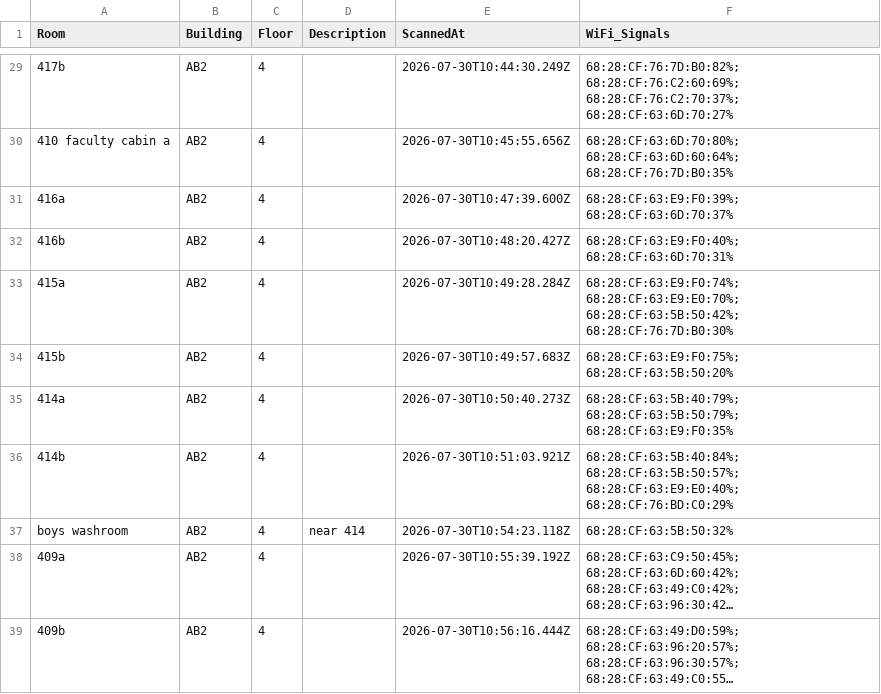
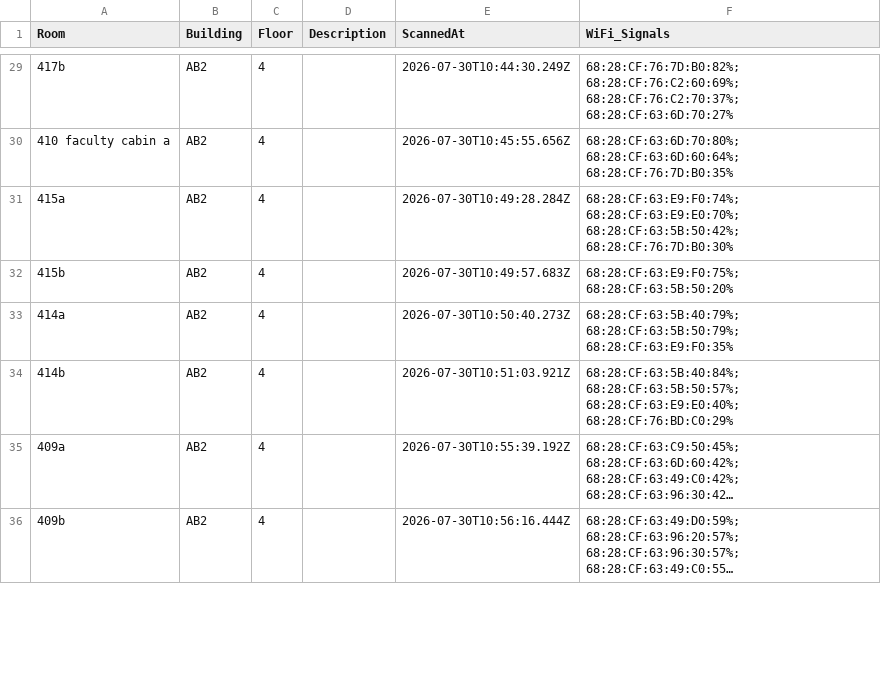
Before and after one commit to nilabhumeshsingh/wifi-safety-band-, a CSV file: cis_security_3d_dashboard/data/wifi-mappings(8).csv, drawn as a sheet; only a part is shown, gaps mark what is left out; long unchanged cells end in …; removed rows and columns are numbered as before the commit, all else as after; the diff covers the shown part only; the diff names each change by its address in the sheet, - before the commit and + after, or states it on an @@ line.

```diff
--- a/cis_security_3d_dashboard/data/wifi-mappings(8).csv
+++ b/cis_security_3d_dashboard/data/wifi-mappings(8).csv
-row 31: 416a | AB2 | 4 |  | 2026-07-30T10:47:39.600Z | 68:28:CF:63:E9:F0:39%; 68:28:CF:63:6D:70:37%
-row 32: 416b | AB2 | 4 |  | 2026-07-30T10:48:20.427Z | 68:28:CF:63:E9:F0:40%; 68:28:CF:63:6D:70:31%
-row 37: boys washroom | AB2 | 4 | near 414 | 2026-07-30T10:54:23.118Z | 68:28:CF:63:5B:50:32%
```
Also changed, not shown: 1 added row, 6 removed rows and 2 edited cells elsewhere in this file, dashboard_3d/data/wifi-mappings(8).csv, 3 other files.
